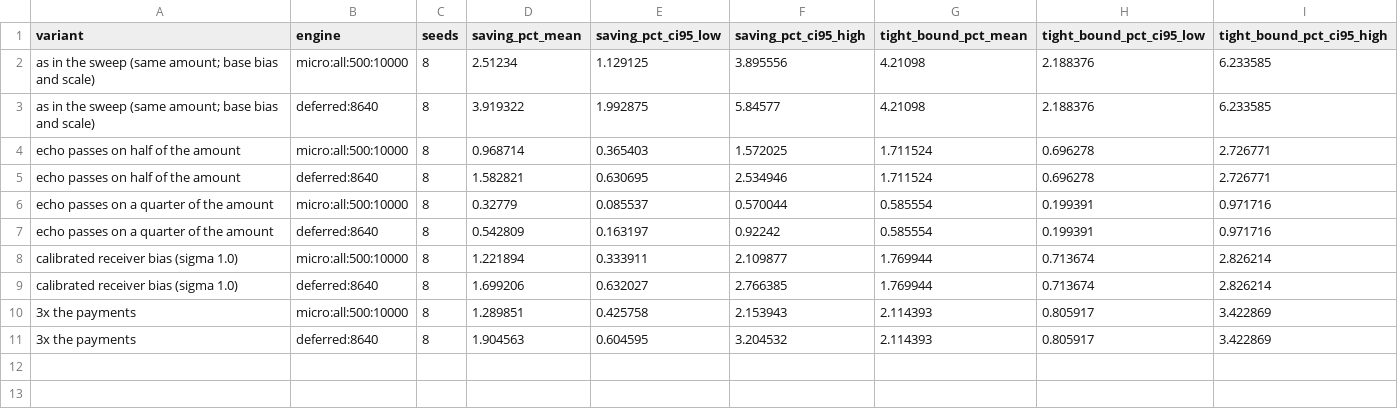
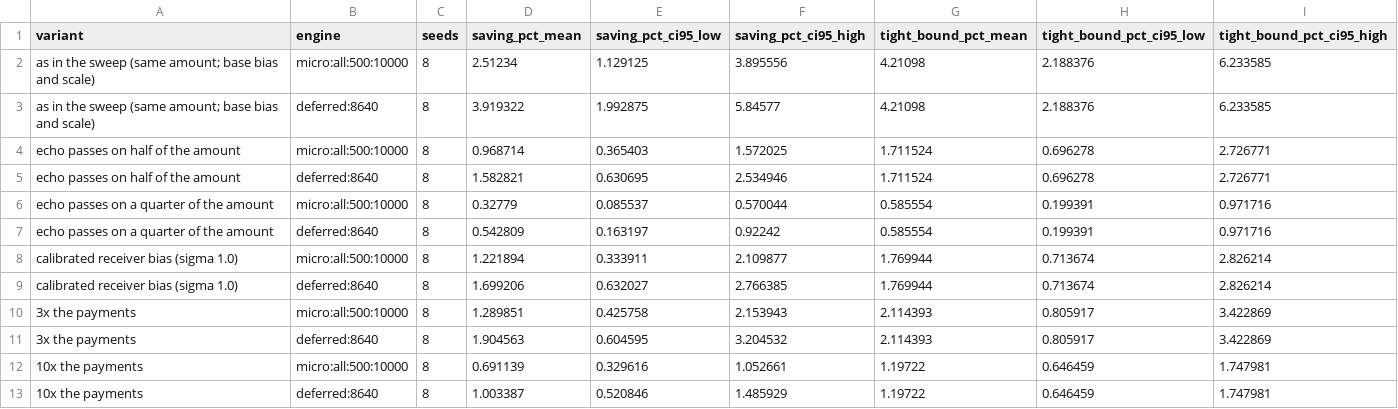
Before and after one commit to fabiodrneles/loopsettle, a CSV file: results/echo-sweep/sensitivity.csv, drawn as a sheet; the diff names each change by its address in the sheet, - before the commit and + after, or states it on an @@ line.

```diff
--- a/results/echo-sweep/sensitivity.csv
+++ b/results/echo-sweep/sensitivity.csv
+row 12: 10x the payments | micro:all:500:10000 | 8 | 0.691139 | 0.329616 | 1.052661 | 1.19722 | 0.646459 | 1.747981
+row 13: 10x the payments | deferred:8640 | 8 | 1.003387 | 0.520846 | 1.485929 | 1.19722 | 0.646459 | 1.747981
```
Also changed, not shown: results-golden/echo-sweep/sensitivity.csv, 12 other files.
